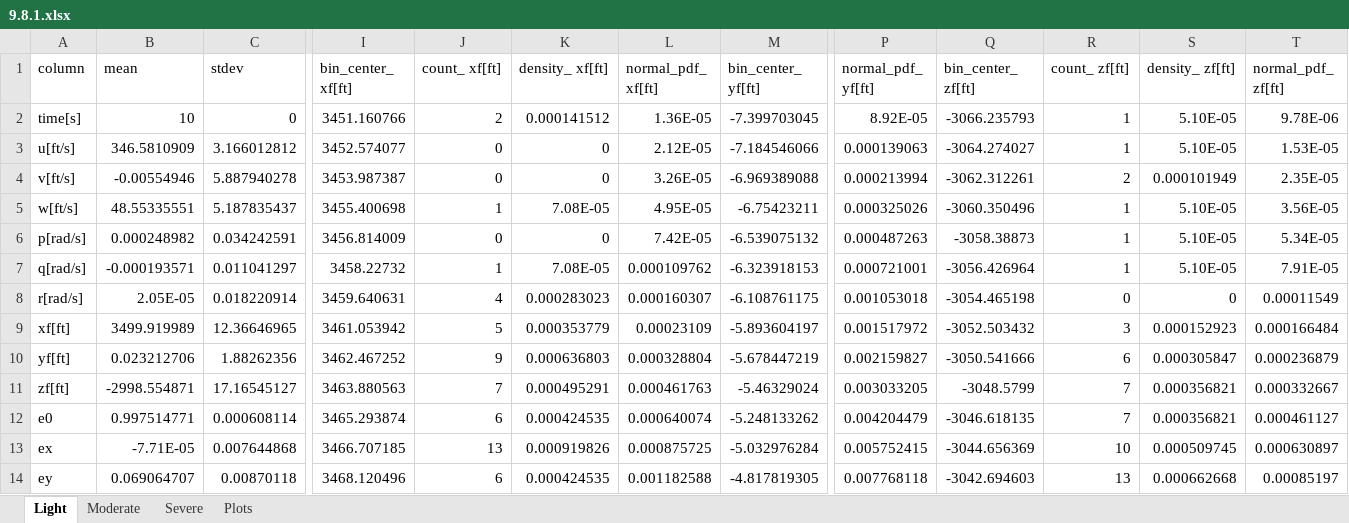
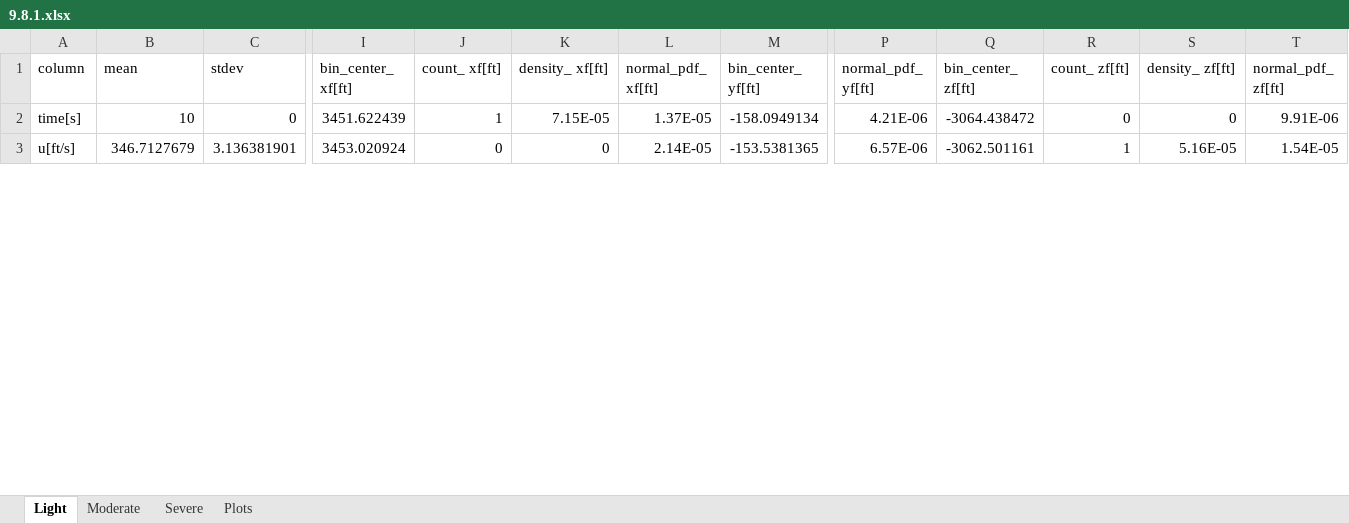
Before and after one commit to jkgoates/Flight_Sim, an Excel workbook: dev/9.8.1.xlsx, sheet Light, drawn as a sheet; only a part is shown, gaps mark what is left out; values as stored, in another font and other column widths than the file's, no borders; removed rows and columns are numbered as before the commit, all else as after; rows hold the shown columns only; the diff covers the shown part only; the diff names each change by its address in the sheet, - before the commit and + after, or states it on an @@ line.

```diff
--- a/dev/9.8.1.xlsx (sheet Light)
+++ b/dev/9.8.1.xlsx (sheet Light)
-I2 (bin_center_ xf[ft]): 3451.160766
+I2 (bin_center_ xf[ft]): 3451.622439
-J2 (count_ xf[ft]): 2
+J2 (count_ xf[ft]): 1
-K2 (density_ xf[ft]): 0.000141512
+K2 (density_ xf[ft]): 7.15E-05
-L2 (normal_pdf_ xf[ft]): 1.36E-05
+L2 (normal_pdf_ xf[ft]): 1.37E-05
-M2 (bin_center_ yf[ft]): -7.399703045
+M2 (bin_center_ yf[ft]): -158.0949134
-P2 (normal_pdf_ yf[ft]): 8.92E-05
+P2 (normal_pdf_ yf[ft]): 4.21E-06
-Q2 (bin_center_ zf[ft]): -3066.235793
+Q2 (bin_center_ zf[ft]): -3064.438472
-R2 (count_ zf[ft]): 1
+R2 (count_ zf[ft]): 0
-S2 (density_ zf[ft]): 5.10E-05
+S2 (density_ zf[ft]): 0
-T2 (normal_pdf_ zf[ft]): 9.78E-06
+T2 (normal_pdf_ zf[ft]): 9.91E-06
-B3 (mean): 346.5810909
+B3 (mean): 346.7127679
-C3 (stdev): 3.166012812
+C3 (stdev): 3.136381901
-I3 (bin_center_ xf[ft]): 3452.574077
+I3 (bin_center_ xf[ft]): 3453.020924
-L3 (normal_pdf_ xf[ft]): 2.12E-05
+L3 (normal_pdf_ xf[ft]): 2.14E-05
-M3 (bin_center_ yf[ft]): -7.184546066
+M3 (bin_center_ yf[ft]): -153.5381365
-P3 (normal_pdf_ yf[ft]): 0.000139063
+P3 (normal_pdf_ yf[ft]): 6.57E-06
-Q3 (bin_center_ zf[ft]): -3064.274027
+Q3 (bin_center_ zf[ft]): -3062.501161
-S3 (density_ zf[ft]): 5.10E-05
+S3 (density_ zf[ft]): 5.16E-05
-T3 (normal_pdf_ zf[ft]): 1.53E-05
+T3 (normal_pdf_ zf[ft]): 1.54E-05
-row 4: v[ft/s] | -0.00554946 | 5.887940278 | 3453.987387 | 0 | 0 | 3.26E-05 | -6.969389088 | 0.000213994 | -3062.312261 | 2 | 0.000101949 | 2.35E-05
-row 5: w[ft/s] | 48.55335551 | 5.187835437 | 3455.400698 | 1 | 7.08E-05 | 4.95E-05 | -6.75423211 | 0.000325026 | -3060.350496 | 1 | 5.10E-05 | 3.56E-05
-row 6: p[rad/s] | 0.000248982 | 0.034242591 | 3456.814009 | 0 | 0 | 7.42E-05 | -6.539075132 | 0.000487263 | -3058.38873 | 1 | 5.10E-05 | 5.34E-05
-row 7: q[rad/s] | -0.000193571 | 0.011041297 | 3458.22732 | 1 | 7.08E-05 | 0.000109762 | -6.323918153 | 0.000721001 | -3056.426964 | 1 | 5.10E-05 | 7.91E-05
-row 8: r[rad/s] | 2.05E-05 | 0.018220914 | 3459.640631 | 4 | 0.000283023 | 0.000160307 | -6.108761175 | 0.001053018 | -3054.465198 | 0 | 0 | 0.00011549
-row 9: xf[ft] | 3499.919989 | 12.36646965 | 3461.053942 | 5 | 0.000353779 | 0.00023109 | -5.893604197 | 0.001517972 | -3052.503432 | 3 | 0.000152923 | 0.000166484
-row 10: yf[ft] | 0.023212706 | 1.88262356 | 3462.467252 | 9 | 0.000636803 | 0.000328804 | -5.678447219 | 0.002159827 | -3050.541666 | 6 | 0.000305847 | 0.000236879
-row 11: zf[ft] | -2998.554871 | 17.16545127 | 3463.880563 | 7 | 0.000495291 | 0.000461763 | -5.46329024 | 0.003033205 | -3048.5799 | 7 | 0.000356821 | 0.000332667
-row 12: e0 | 0.997514771 | 0.000608114 | 3465.293874 | 6 | 0.000424535 | 0.000640074 | -5.248133262 | 0.004204479 | -3046.618135 | 7 | 0.000356821 | 0.000461127
-row 13: ex | -7.71E-05 | 0.007644868 | 3466.707185 | 13 | 0.000919826 | 0.000875725 | -5.032976284 | 0.005752415 | -3044.656369 | 10 | 0.000509745 | 0.000630897
-row 14: ey | 0.069064707 | 0.00870118 | 3468.120496 | 6 | 0.000424535 | 0.001182588 | -4.817819305 | 0.007768118 | -3042.694603 | 13 | 0.000662668 | 0.00085197
```
Also changed, not shown: 58 added rows, 47 removed rows and 122 edited cells elsewhere in this sheet, sheet Moderate, sheet Severe, charts or pictures, 10 other files.
